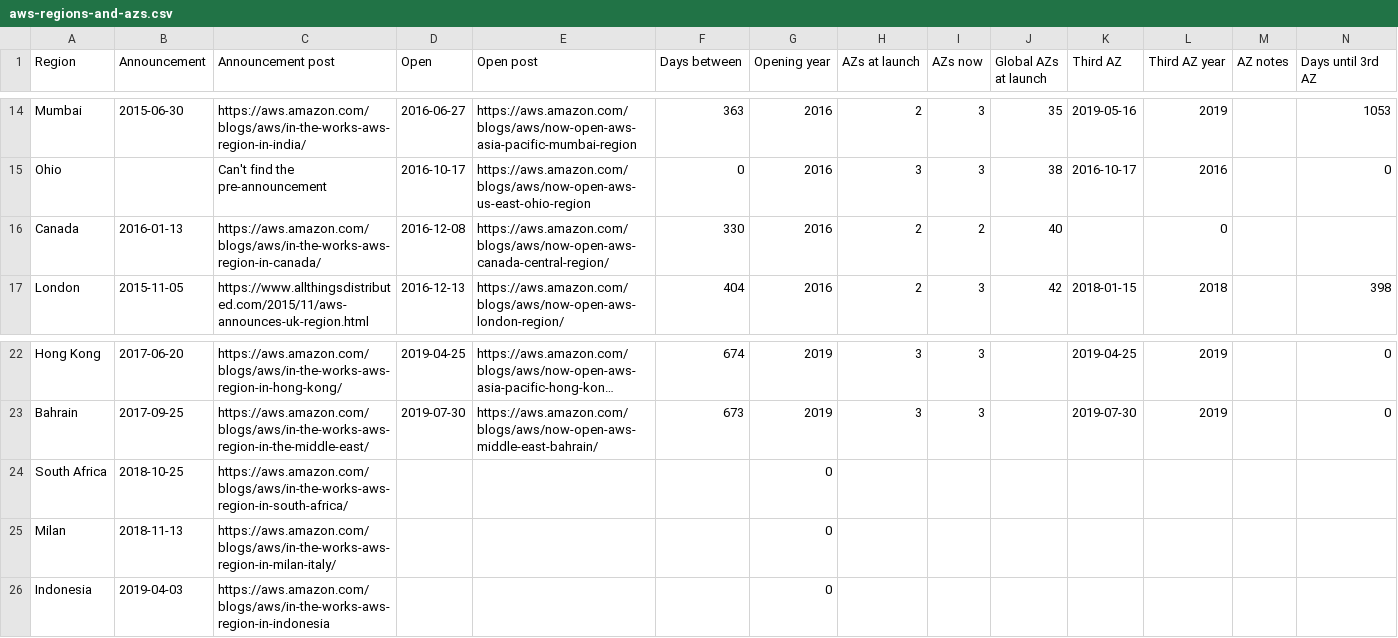
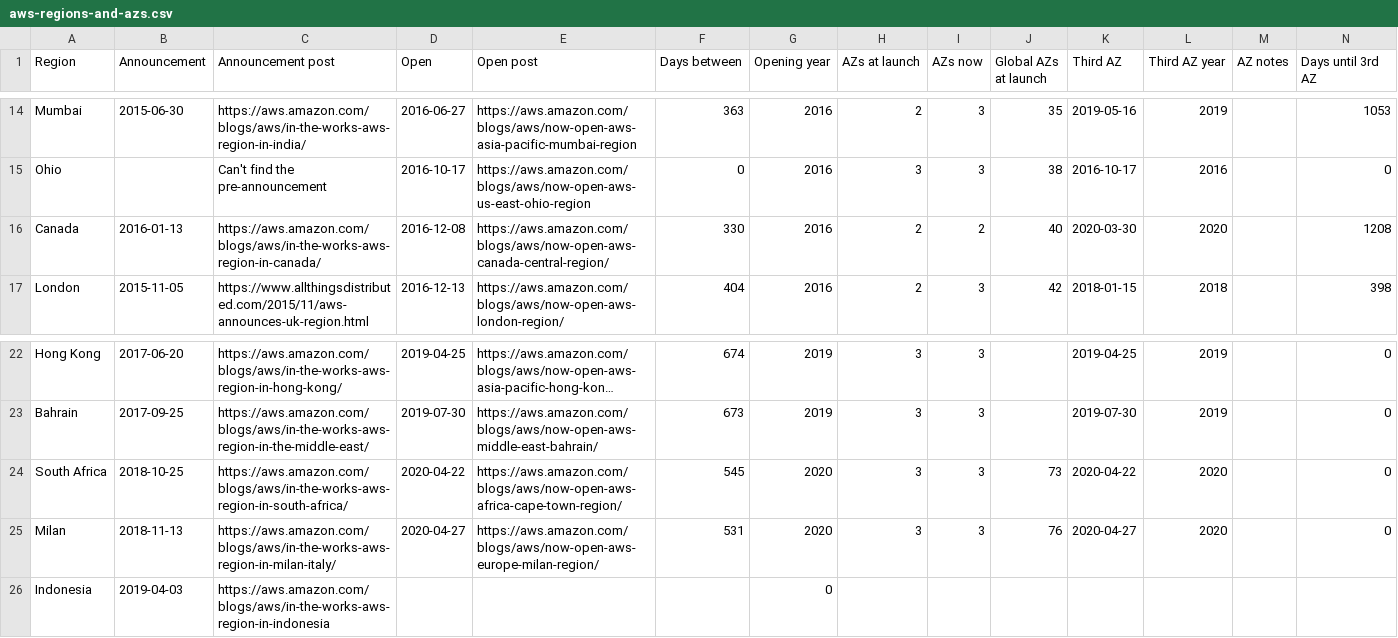
Before and after one commit to ArjenSchwarz/ignoreme, a CSV file: content/posts/2020-02-11-regions-and-azs/aws-regions-and-azs.csv, drawn as a sheet; only a part is shown, gaps mark what is left out; long unchanged cells end in …; the diff names each change by its address in the sheet, - before the commit and + after, or states it on an @@ line.

Commit message:
Update Regions and AZs post with new launches

```diff
--- a/content/posts/2020-02-11-regions-and-azs/aws-regions-and-azs.csv
+++ b/content/posts/2020-02-11-regions-and-azs/aws-regions-and-azs.csv
-K16 (Third AZ): (empty)
+K16 (Third AZ): 2020-03-30
-L16 (Third AZ year): 0
+L16 (Third AZ year): 2020
-N16 (Days until 3rd AZ): (empty)
+N16 (Days until 3rd AZ): 1208
-D24 (Open): (empty)
+D24 (Open): 2020-04-22
-E24 (Open post): (empty)
+E24 (Open post): https://aws.amazon.com/blogs/aws/now-open-aws-africa-cape-town-region/
-F24 (Days between): (empty)
+F24 (Days between): 545
-G24:G25 (Opening year): 0
+G24:G25 (Opening year): 2020
-H24:H25 (AZs at launch): (empty)
+H24:H25 (AZs at launch): 3
-I24:I25 (AZs now): (empty)
+I24:I25 (AZs now): 3
-J24 (Global AZs at launch): (empty)
+J24 (Global AZs at launch): 73
-K24 (Third AZ): (empty)
+K24 (Third AZ): 2020-04-22
-L24:L25 (Third AZ year): (empty)
+L24:L25 (Third AZ year): 2020
-N24:N25 (Days until 3rd AZ): (empty)
+N24:N25 (Days until 3rd AZ): 0
-D25 (Open): (empty)
+D25 (Open): 2020-04-27
-E25 (Open post): (empty)
+E25 (Open post): https://aws.amazon.com/blogs/aws/now-open-aws-europe-milan-region/
-F25 (Days between): (empty)
+F25 (Days between): 531
-J25 (Global AZs at launch): (empty)
+J25 (Global AZs at launch): 76
-K25 (Third AZ): (empty)
+K25 (Third AZ): 2020-04-27
```
Also changed, not shown: 7 other files.
